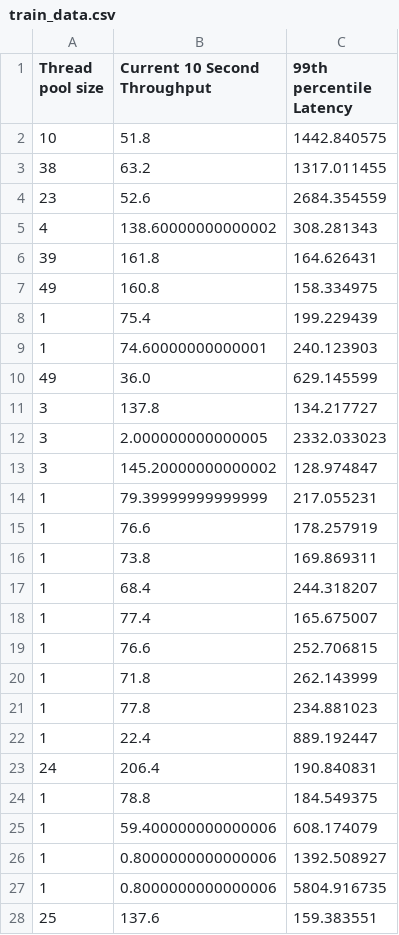
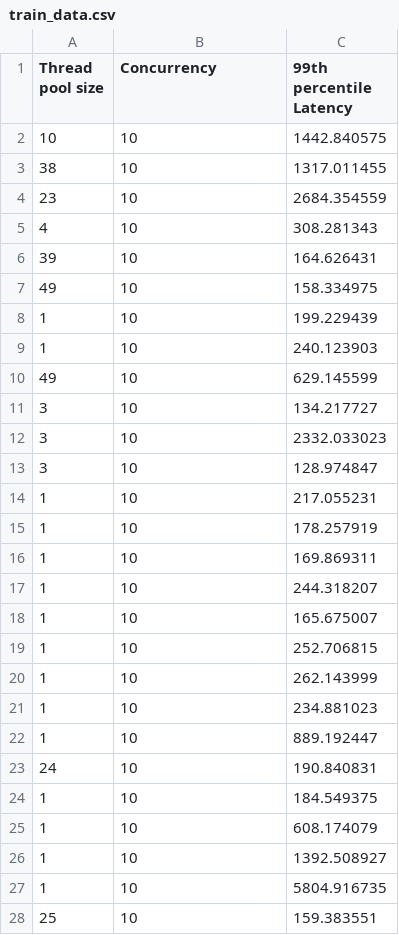
Before and after one commit to Nayananga/AI-BasedThreadPoolTuningModel, a CSV file: Data/Training_data/DbWrite/10_concurrency/train_data.csv, drawn as a sheet; only a part is shown; the diff covers the shown part only.

```diff
--- a/Data/Training_data/DbWrite/10_concurrency/train_data.csv
+++ b/Data/Training_data/DbWrite/10_concurrency/train_data.csv
@@ -1,28 +1,28 @@
-Thread pool size,Current 10 Second Throughput,99th percentile Latency
-10,51.8,1442.840575
-38,63.2,1317.011455
-23,52.6,2684.354559
-4,138.60000000000002,308.281343
-39,161.8,164.626431
-49,160.8,158.334975
-1,75.4,199.229439
-1,74.60000000000001,240.123903
-49,36.0,629.145599
-3,137.8,134.217727
-3,2.000000000000005,2332.033023
-3,145.20000000000002,128.974847
-1,79.39999999999999,217.055231
-1,76.6,178.257919
-1,73.8,169.869311
-1,68.4,244.318207
-1,77.4,165.675007
-1,76.6,252.706815
-1,71.8,262.143999
-1,77.8,234.881023
-1,22.4,889.192447
-24,206.4,190.840831
-1,78.8,184.549375
-1,59.400000000000006,608.174079
-1,0.8000000000000006,1392.508927
-1,0.8000000000000006,5804.916735
-25,137.6,159.383551
+Thread pool size,Concurrency,99th percentile Latency
+10,10,1442.840575
+38,10,1317.011455
+23,10,2684.354559
+4,10,308.281343
+39,10,164.626431
+49,10,158.334975
+1,10,199.229439
+1,10,240.123903
+49,10,629.145599
+3,10,134.217727
+3,10,2332.033023
+3,10,128.974847
+1,10,217.055231
+1,10,178.257919
+1,10,169.869311
+1,10,244.318207
+1,10,165.675007
+1,10,252.706815
+1,10,262.143999
+1,10,234.881023
+1,10,889.192447
+24,10,190.840831
+1,10,184.549375
+1,10,608.174079
+1,10,1392.508927
+1,10,5804.916735
+25,10,159.383551
```
Also changed, not shown: 13 edited cells elsewhere in this file, Data/Training_data/DbWrite/1_concurrency/train_data.csv, Data/Training_data/DbWrite/one_step_function/train_data.csv, 22 other files.
